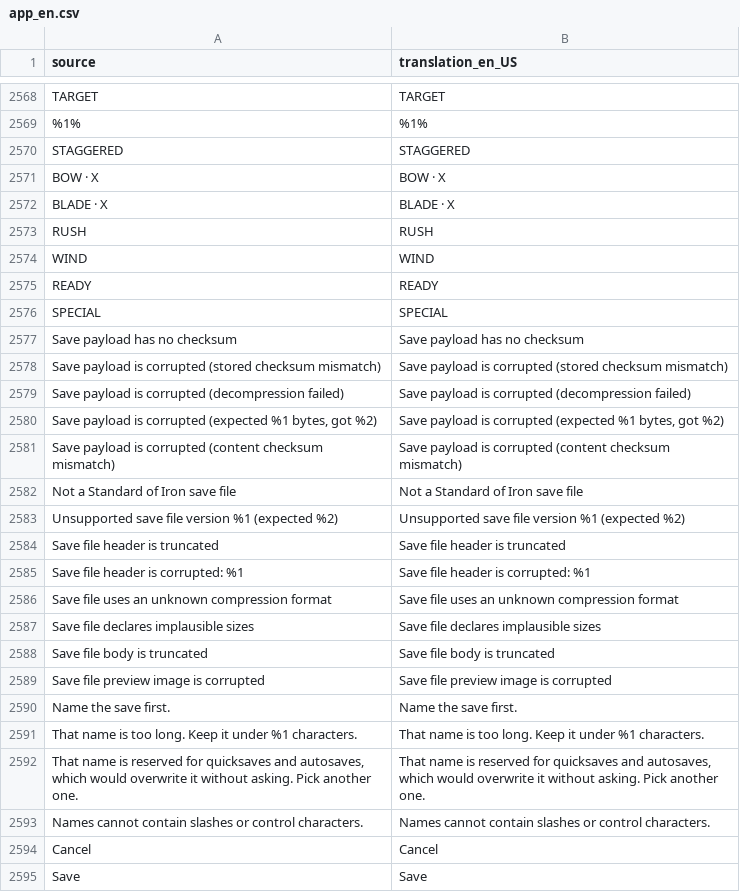
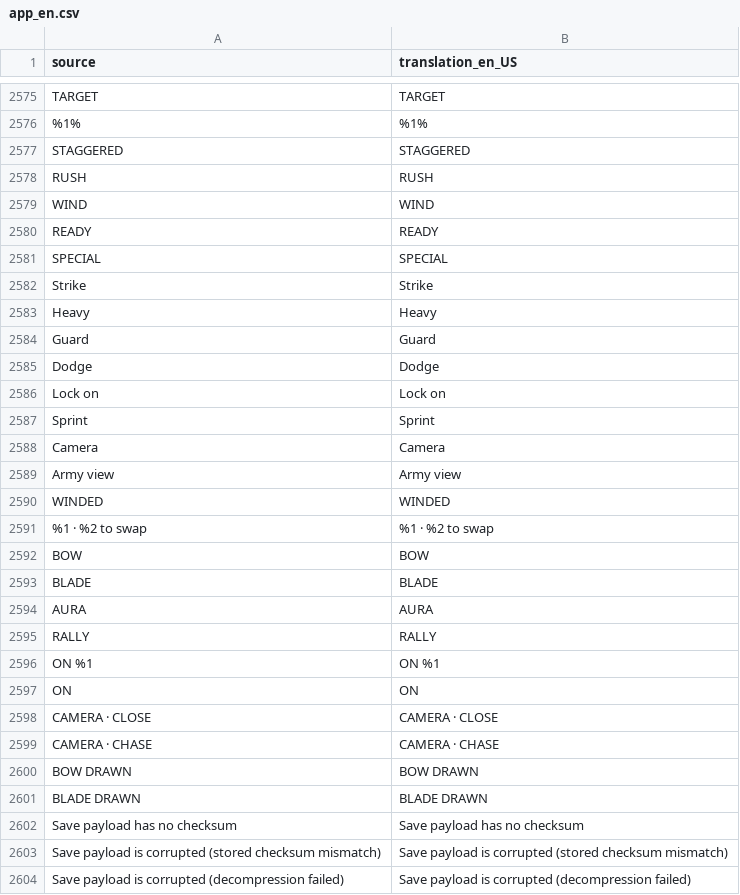
Before and after one commit to djeada/Standard-of-Iron, a CSV file: translations/csv/app_en.csv, drawn as a sheet; only a part is shown, gaps mark what is left out; the shorter side is filled out with more unchanged rows; the diff covers the shown part only.

```diff
--- a/translations/csv/app_en.csv
+++ b/translations/csv/app_en.csv
@@ -2570,4 +2577,2 @@
 "STAGGERED","STAGGERED"
-"BOW  ·  X","BOW  ·  X"
-"BLADE  ·  X","BLADE  ·  X"
 "RUSH","RUSH"
@@ -2576,2 +2581,22 @@
 "SPECIAL","SPECIAL"
+"Strike","Strike"
+"Heavy","Heavy"
+"Guard","Guard"
+"Dodge","Dodge"
+"Lock on","Lock on"
+"Sprint","Sprint"
+"Camera","Camera"
+"Army view","Army view"
+"WINDED","WINDED"
+"%1  ·  %2 to swap","%1  ·  %2 to swap"
+"BOW","BOW"
+"BLADE","BLADE"
+"AURA","AURA"
+"RALLY","RALLY"
+"ON %1","ON %1"
+"ON","ON"
+"CAMERA  ·  CLOSE","CAMERA  ·  CLOSE"
+"CAMERA  ·  CHASE","CAMERA  ·  CHASE"
+"BOW DRAWN","BOW DRAWN"
+"BLADE DRAWN","BLADE DRAWN"
 "Save payload has no checksum","Save payload has no checksum"
```
Also changed, not shown: 18 added rows and 10 removed rows elsewhere in this file, translations/csv/app_pl.csv, 42 other files.
